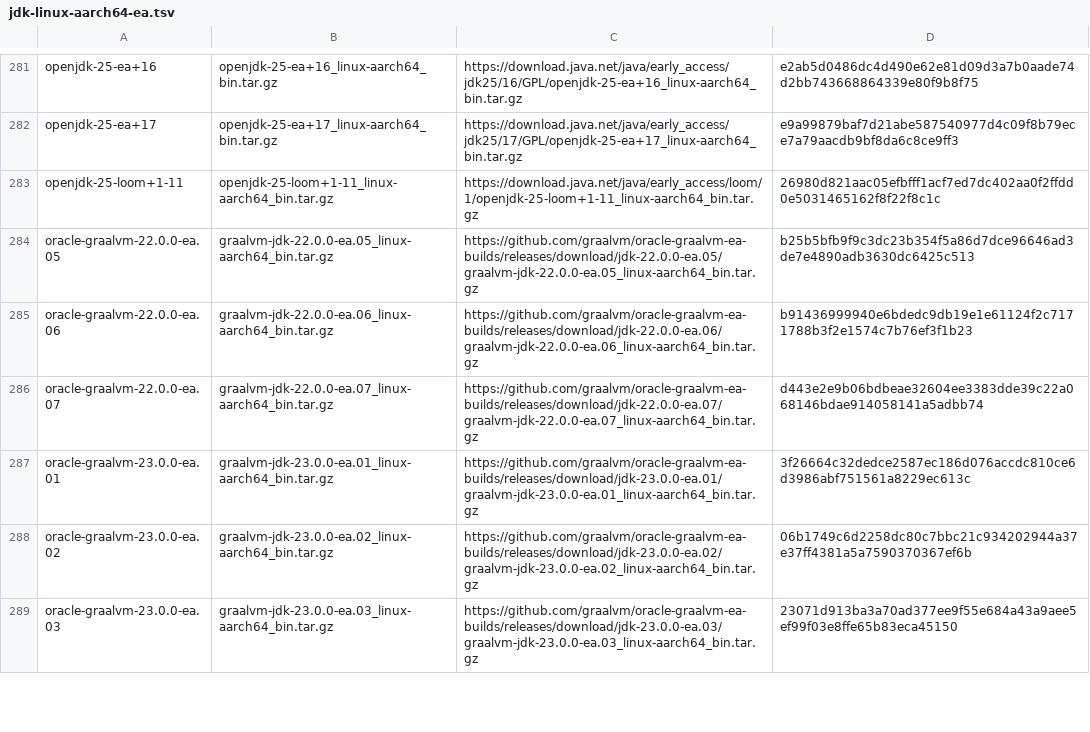
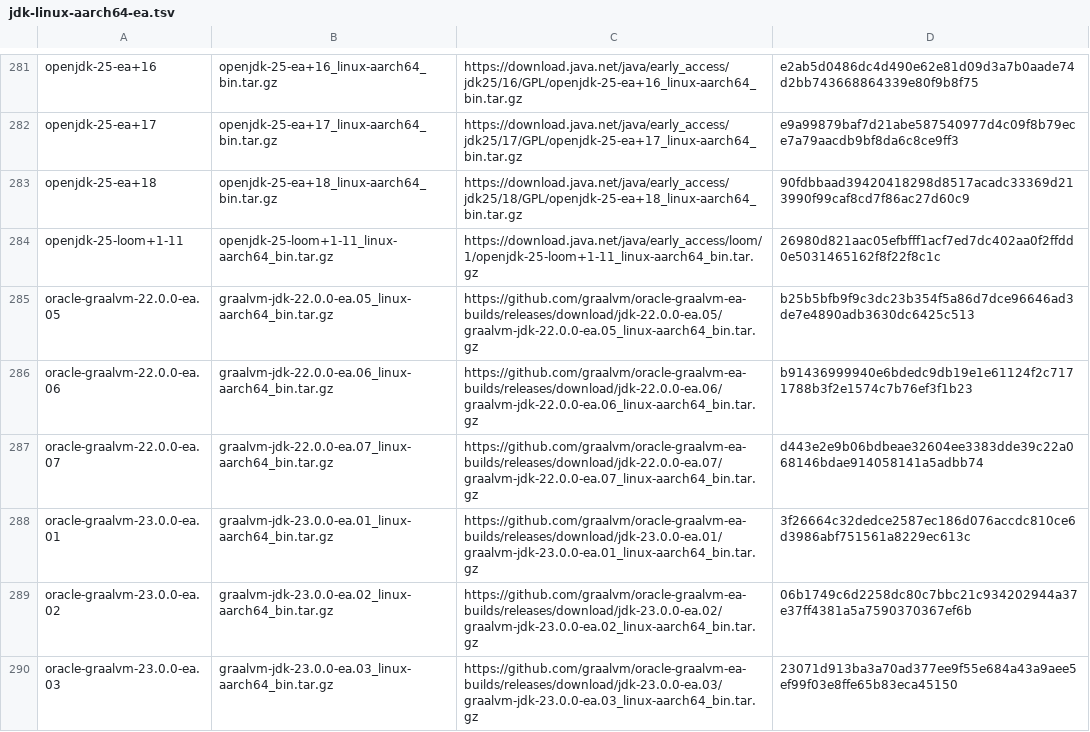
Before and after one commit to halcyon/asdf-java, a TSV file: data/jdk-linux-aarch64-ea.tsv, drawn as a sheet; only a part is shown, gaps mark what is left out.

```diff
--- a/data/jdk-linux-aarch64-ea.tsv
+++ b/data/jdk-linux-aarch64-ea.tsv
@@ -282,2 +282,3 @@ openjdk-25-ea+16	openjdk-25-ea+16_linux-aarch64_bin.tar.gz	https://download.java
 openjdk-25-ea+17	openjdk-25-ea+17_linux-aarch64_bin.tar.gz	https://download.java.net/java/early_access/jdk25/17/GPL/openjdk-25-ea+17_linux-aarch64_bin.tar.gz	e9a99879baf7d21abe587540977d4c09f8b79ece7a79aacdb9bf8da6c8ce9ff3
+openjdk-25-ea+18	openjdk-25-ea+18_linux-aarch64_bin.tar.gz	https://download.java.net/java/early_access/jdk25/18/GPL/openjdk-25-ea+18_linux-aarch64_bin.tar.gz	90fdbbaad39420418298d8517acadc33369d213990f99caf8cd7f86ac27d60c9
 openjdk-25-loom+1-11	openjdk-25-loom+1-11_linux-aarch64_bin.tar.gz	https://download.java.net/java/early_access/loom/1/openjdk-25-loom+1-11_linux-aarch64_bin.tar.gz	26980d821aac05efbfff1acf7ed7dc402aa0f2ffdd0e5031465162f8f22f8c1c
```
Also changed, not shown: data/jdk-linux-x86_64-ea.tsv, data/jdk-macosx-aarch64-ea.tsv, 5 other files.
